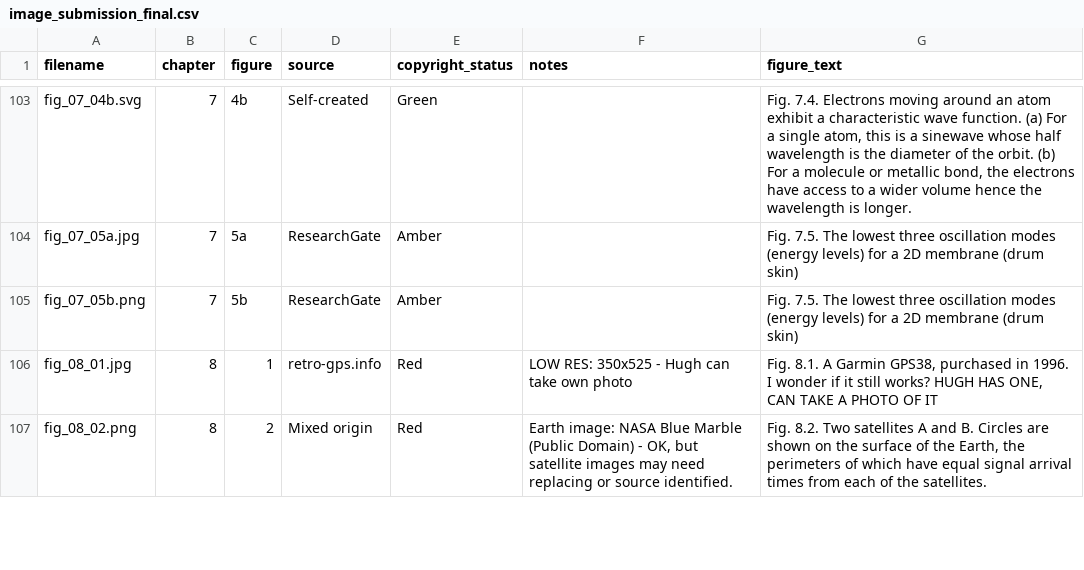
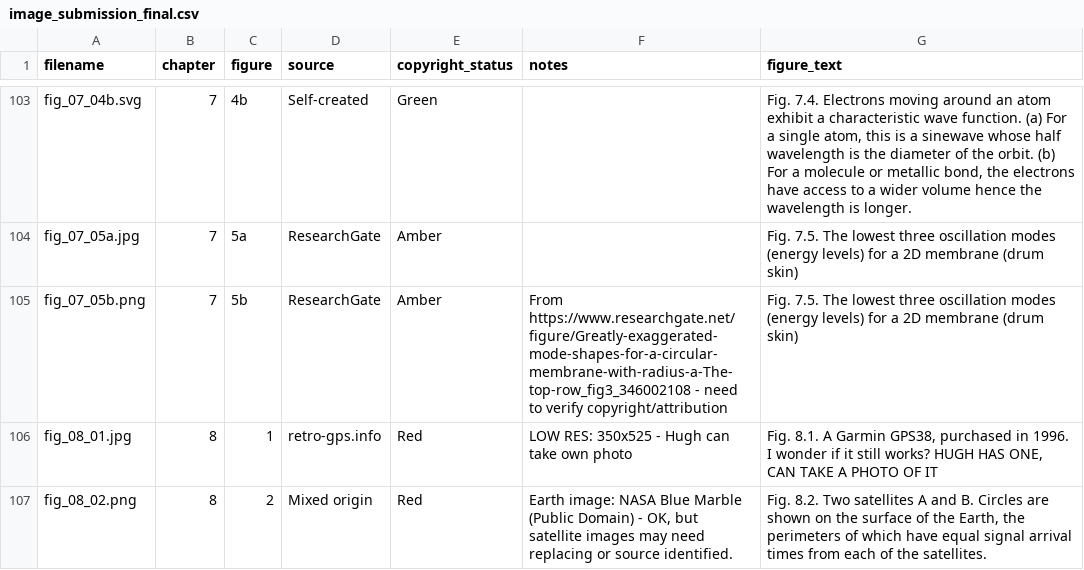
Before and after one commit to dishmop/archie_book, a CSV file: image_submission_final.csv, drawn as a sheet; only a part is shown, gaps mark what is left out.

```diff
--- a/image_submission_final.csv
+++ b/image_submission_final.csv
@@ -104,3 +104,3 @@ fig_07_04b.svg,7,4b,Self-created,Green,,"Fig. 7.4. Electrons moving around an at
 fig_07_05a.jpg,7,5a,ResearchGate,Amber,,Fig. 7.5. The lowest three oscillation modes (energy levels) for a 2D membrane (drum skin)
-fig_07_05b.png,7,5b,ResearchGate,Amber,,Fig. 7.5. The lowest three oscillation modes (energy levels) for a 2D membrane (drum skin)
+fig_07_05b.png,7,5b,ResearchGate,Amber,From https://www.researchgate.net/figure/Greatly-exaggerated-mode-shapes-for-a-circular-membrane-with-radius-a-The-top-row_fig3_346002108 - need to verify copyright/attribution,Fig. 7.5. The lowest three oscillation modes (energy levels) for a 2D membrane (drum skin)
 fig_08_01.jpg,8,1,retro-gps.info,Red,LOW RES: 350x525 - Hugh can take own photo,"Fig. 8.1. A Garmin GPS38, purchased in 1996.  I wonder if it still works?   HUGH HAS ONE, CAN TAKE A PHOTO OF IT"
```
